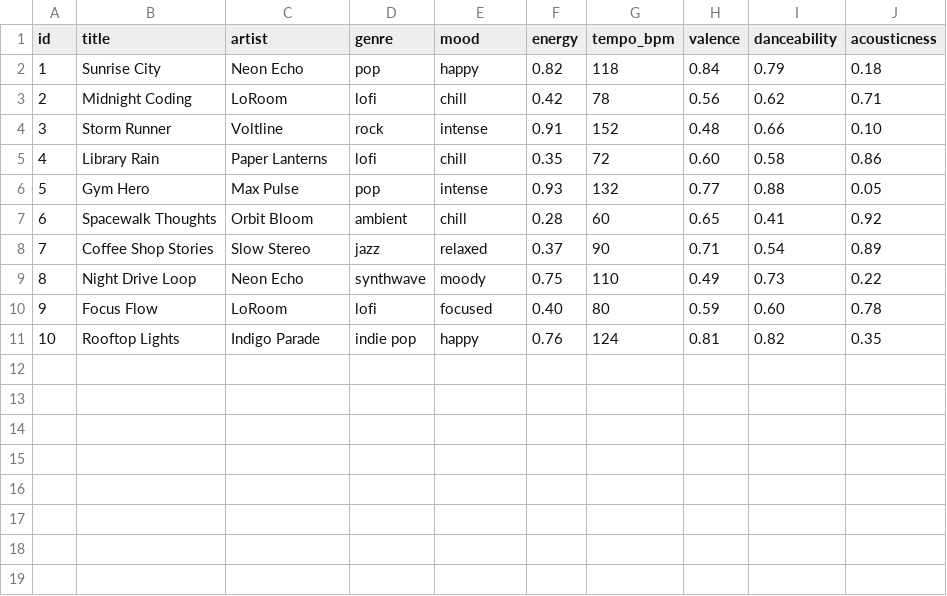
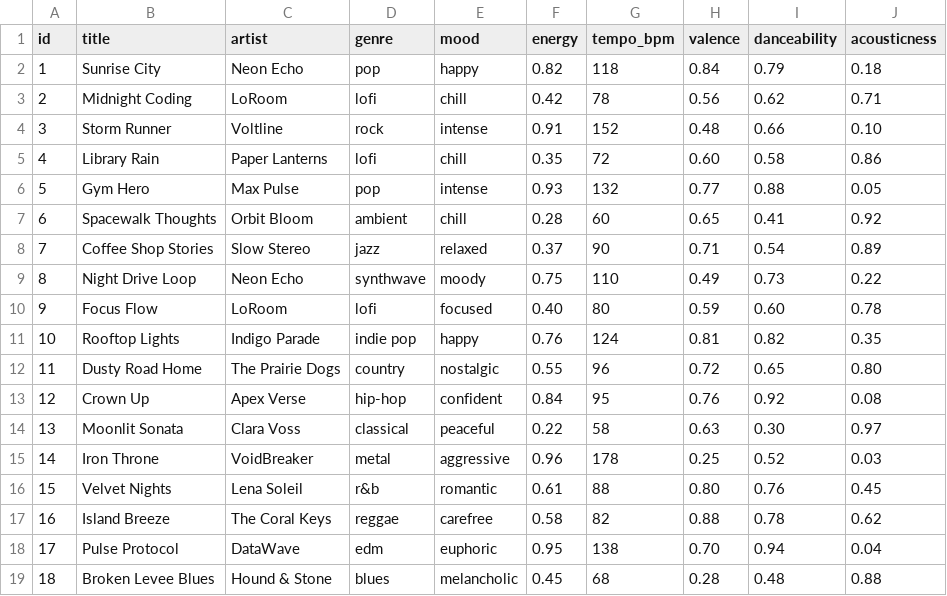
Before and after one commit to kabirdhillon7/CodePath-AI110-Sp26, a CSV file: ai110-module3show-musicrecommendersimulation/data/songs.csv, drawn as a sheet.

Commit message:
Update songs.csv

```diff
--- a/ai110-module3show-musicrecommendersimulation/data/songs.csv
+++ b/ai110-module3show-musicrecommendersimulation/data/songs.csv
@@ -11 +11,9 @@ id,title,artist,genre,mood,energy,tempo_bpm,valence,danceability,acousticness
 10,Rooftop Lights,Indigo Parade,indie pop,happy,0.76,124,0.81,0.82,0.35
+11,Dusty Road Home,The Prairie Dogs,country,nostalgic,0.55,96,0.72,0.65,0.80
+12,Crown Up,Apex Verse,hip-hop,confident,0.84,95,0.76,0.92,0.08
+13,Moonlit Sonata,Clara Voss,classical,peaceful,0.22,58,0.63,0.30,0.97
+14,Iron Throne,VoidBreaker,metal,aggressive,0.96,178,0.25,0.52,0.03
+15,Velvet Nights,Lena Soleil,r&b,romantic,0.61,88,0.80,0.76,0.45
+16,Island Breeze,The Coral Keys,reggae,carefree,0.58,82,0.88,0.78,0.62
+17,Pulse Protocol,DataWave,edm,euphoric,0.95,138,0.70,0.94,0.04
+18,Broken Levee Blues,Hound & Stone,blues,melancholic,0.45,68,0.28,0.48,0.88
```
